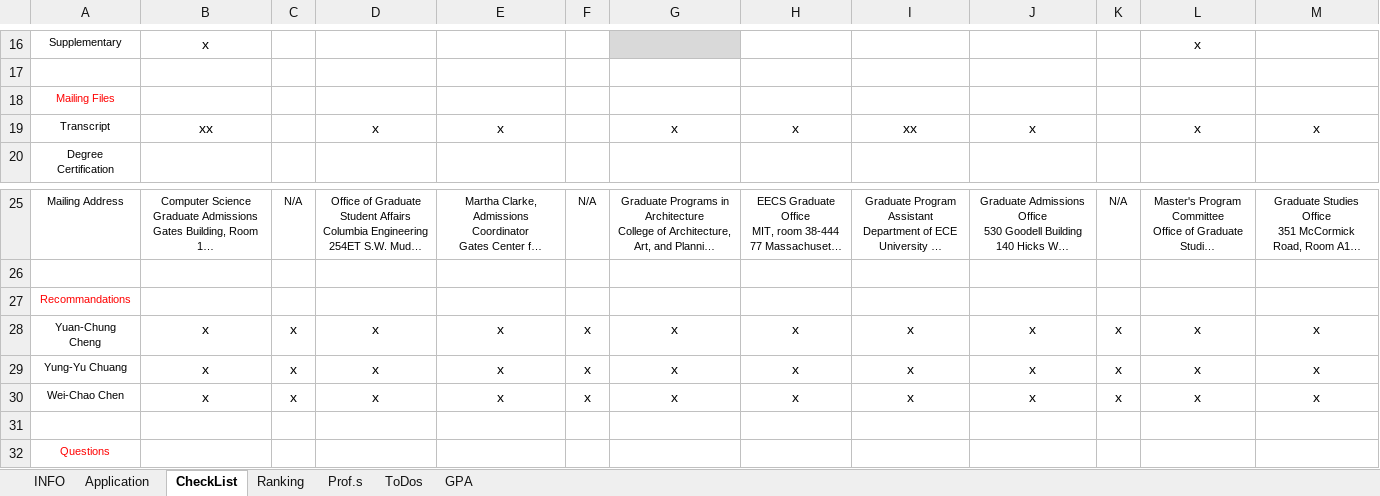
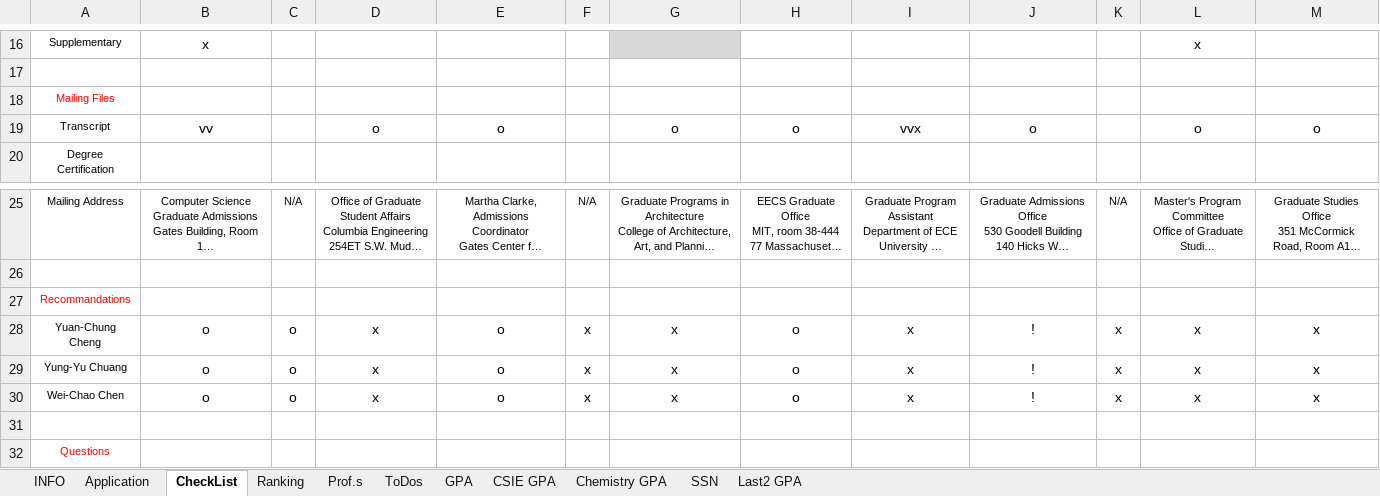
Before and after one commit to kiwaygo/StudyAbroadAutumn2013, an Excel workbook: Autumn2013/TodoList/Application2012.xlsx, sheet CheckList, drawn as a sheet; only a part is shown, gaps mark what is left out; long unchanged cells end in …; values as stored, in another font and other column widths than the file's, no borders; removed rows and columns are numbered as before the commit, all else as after; the diff names each change by its address in the sheet, - before the commit and + after, or states it on an @@ line.

```diff
--- a/Autumn2013/TodoList/Application2012.xlsx (sheet CheckList)
+++ b/Autumn2013/TodoList/Application2012.xlsx (sheet CheckList)
+sheet tab: CSIE GPA
+sheet tab: Chemistry GPA
+sheet tab: SSN
+sheet tab: Last2 GPA
-row 19: Transcript | xx |  | x | x |  | x | x | xx | x |  | x | x
+row 19: Transcript | vv |  | o | o |  | o | o | vvx | o |  | o | o
-B28:B30: x
+B28:B30: o
-C28:C30: x
+C28:C30: o
-E28:E30: x
+E28:E30: o
-H28:H30: x
+H28:H30: o
-J28:J30: x
+J28:J30: !
```
Also changed, not shown: sheet INFO, sheet Application, 6 other files.
